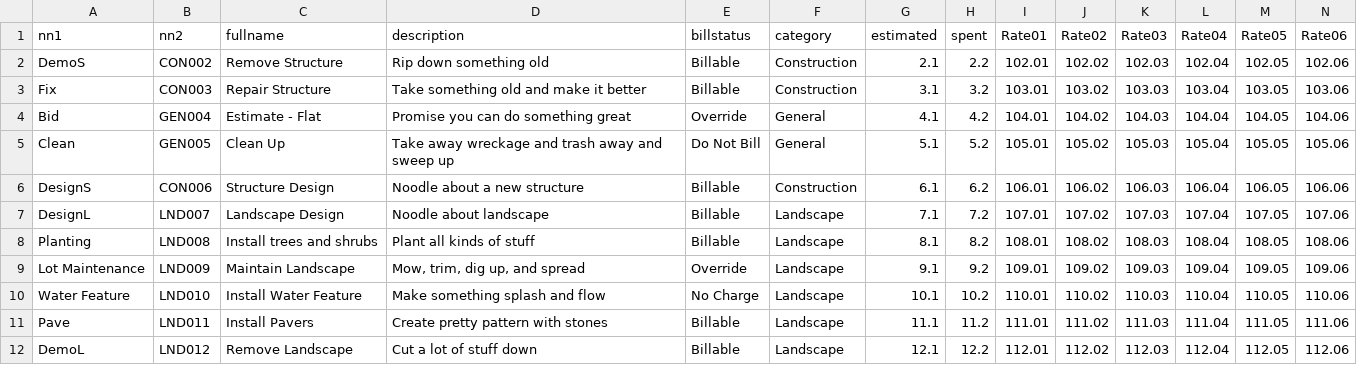
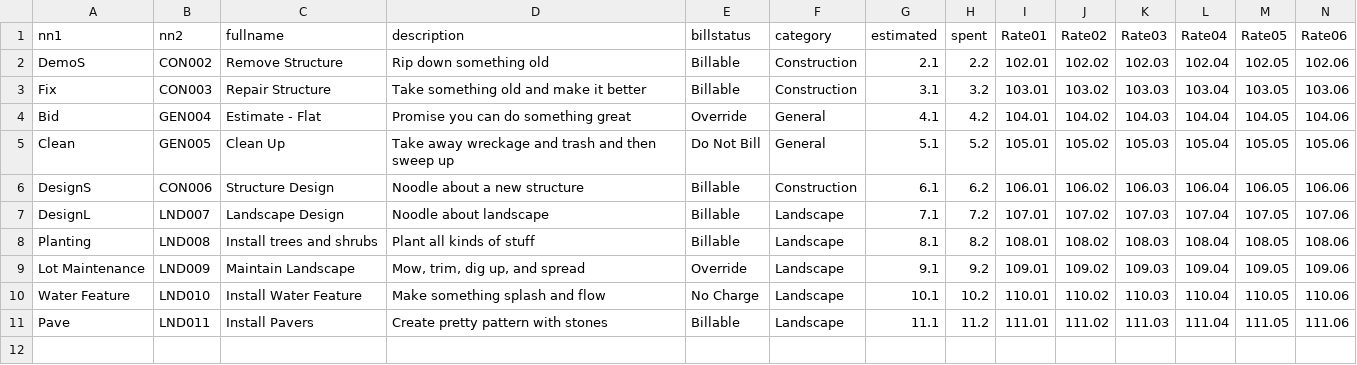
Before and after one commit to gh-tomhinds/ConfirmDataEntry, a CSV file: !data/tasks.csv, drawn as a sheet; only a part is shown; rows hold the shown columns only; the diff names each change by its address in the sheet, - before the commit and + after, or states it on an @@ line.

```diff
--- a/!data/tasks.csv
+++ b/!data/tasks.csv
-D5 (description): …and trash away and sweep up
+D5 (description): …and trash and then sweep up
-row 12: DemoL | LND012 | Remove Landscape | Cut a lot of stuff down | Billable | Landscape | 12.1 | 12.2 | 112.01 | 112.02 | 112.03 | 112.04 | 112.05 | 112.06
```
Also changed, not shown: !data/expenses.csv, !data/timekeepers.csv, 3 other files.
